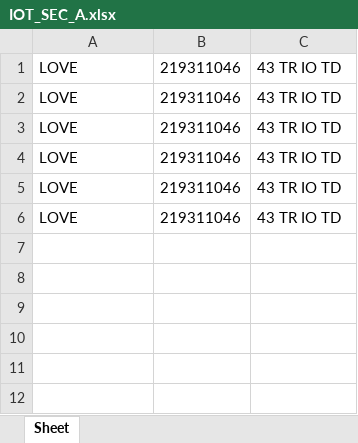
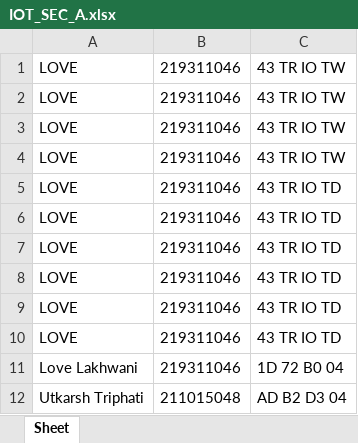
Before and after one commit to lakhwaniji/Vision-based-inventory-solutions, an Excel workbook: IOT_SEC_A.xlsx, sheet Sheet, drawn as a sheet; values as stored, in another font and other column widths than the file's, no borders; the diff names each change by its address in the sheet, - before the commit and + after, or states it on an @@ line.

```diff
--- a/IOT_SEC_A.xlsx (sheet Sheet)
+++ b/IOT_SEC_A.xlsx (sheet Sheet)
+row 1: LOVE | 219311046 | 43 TR IO TW
+row 2: LOVE | 219311046 | 43 TR IO TW
+row 3: LOVE | 219311046 | 43 TR IO TW
+row 4: LOVE | 219311046 | 43 TR IO TW
+row 11: Love Lakhwani | 219311046 | 1D 72 B0 04
+row 12: Utkarsh Triphati | 211015048 | AD B2 D3 04
```
Also changed, not shown: 7 other files.
